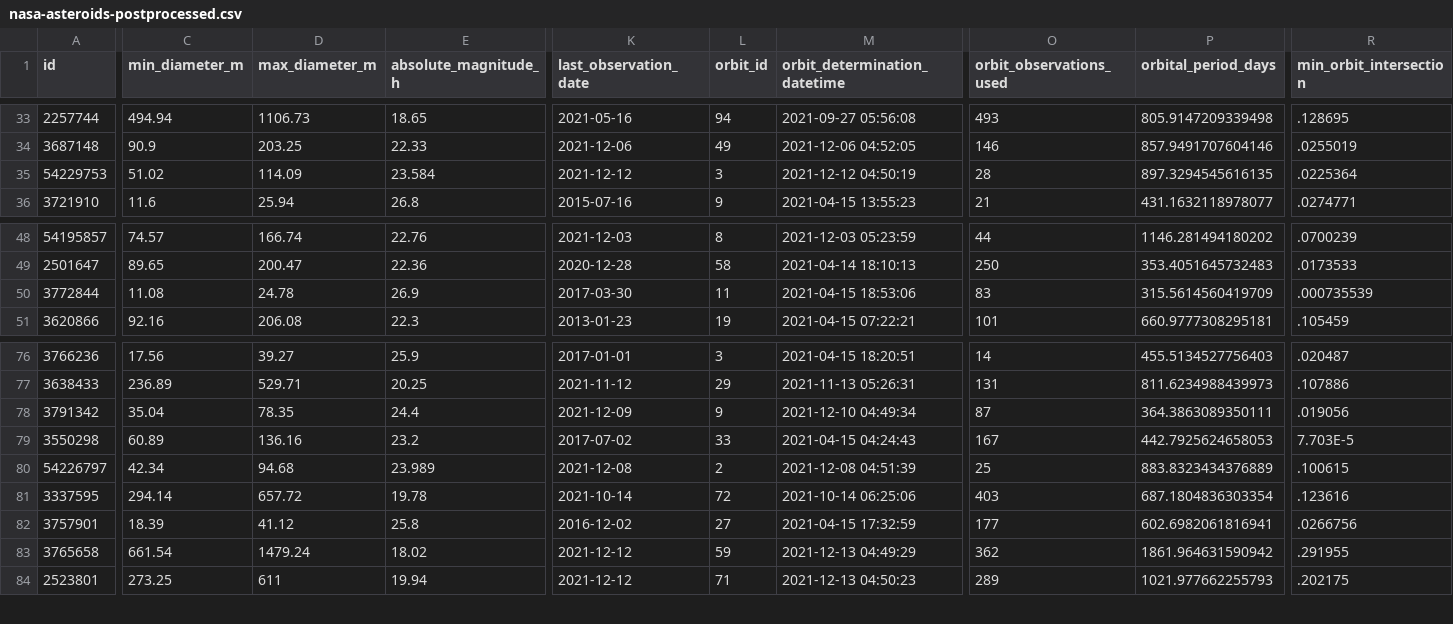
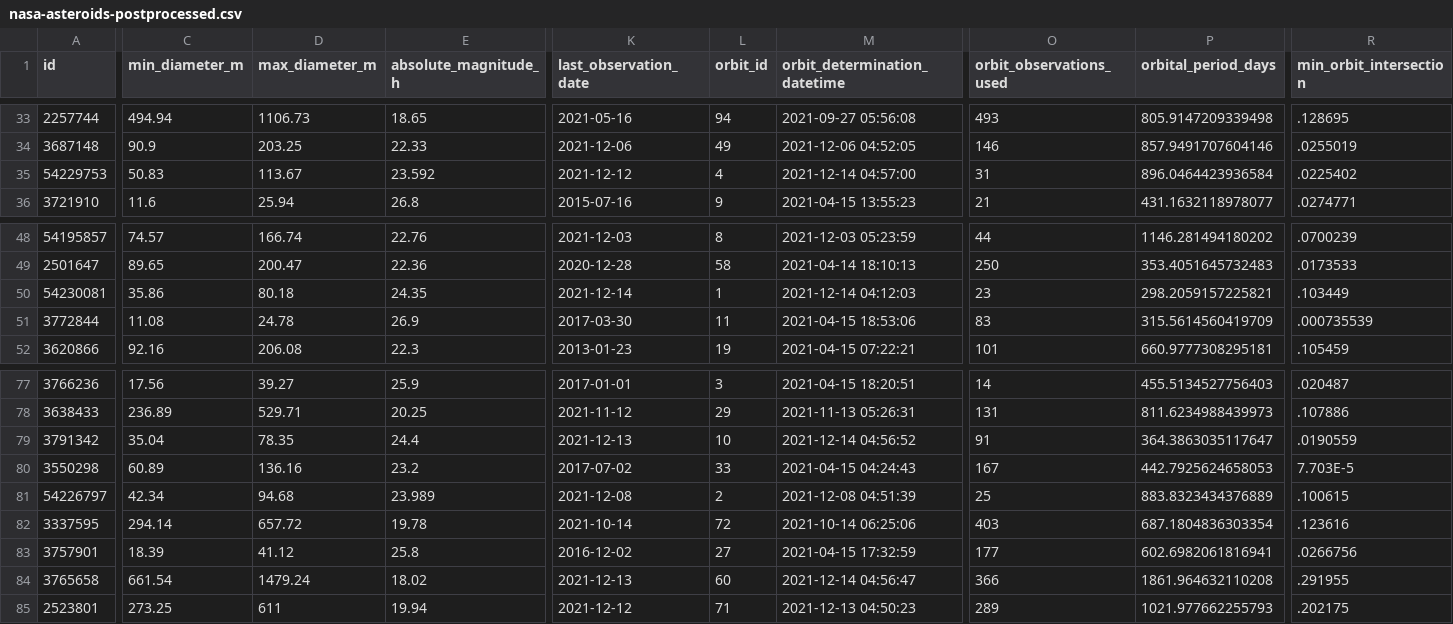
Before and after one commit to nsgrantham/nasa-asteroids, a CSV file: nasa-asteroids-postprocessed.csv, drawn as a sheet; only a part is shown, gaps mark what is left out; addresses are those after the commit; rows hold the shown columns only; the diff covers the shown part only; the diff names each change by its address in the sheet, - before the commit and + after, or states it on an @@ line.

Commit message:
Flat: latest data (2021-12-15T14:09:35.958Z) {   "date": "2021-12-15T14:09:35.958Z",   "files": [     {       "name": "nasa-asteroids-postprocessed.csv",       "deltaBytes": 212,       "source": "https://api.nasa.gov/neo/rest/v1/feed?api_key=DEMO_KEY&detailed=true"     }   ] }

```diff
--- a/nasa-asteroids-postprocessed.csv
+++ b/nasa-asteroids-postprocessed.csv
-C35 (min_diameter_m): 51.02
+C35 (min_diameter_m): 50.83
-D35 (max_diameter_m): 114.09
+D35 (max_diameter_m): 113.67
-E35 (absolute_magnitude_h): 23.584
+E35 (absolute_magnitude_h): 23.592
-L35 (orbit_id): 3
+L35 (orbit_id): 4
-M35 (orbit_determination_datetime): 2021-12-12 04:50:19
+M35 (orbit_determination_datetime): 2021-12-14 04:57:00
-O35 (orbit_observations_used): 28
+O35 (orbit_observations_used): 31
-P35 (orbital_period_days): 897.3294545616135
+P35 (orbital_period_days): 896.0464423936584
-R35 (min_orbit_intersection): .0225364
+R35 (min_orbit_intersection): .0225402
+row 50: 54230081 | 35.86 | 80.18 | 24.35 | 2021-12-14 | 1 | 2021-12-14 04:12:03 | 23 | 298.2059157225821 | .103449
-K79 (last_observation_date): 2021-12-09
+K79 (last_observation_date): 2021-12-13
-L79 (orbit_id): 9
+L79 (orbit_id): 10
-M79 (orbit_determination_datetime): 2021-12-10 04:49:34
+M79 (orbit_determination_datetime): 2021-12-14 04:56:52
-O79 (orbit_observations_used): 87
+O79 (orbit_observations_used): 91
-P79 (orbital_period_days): 364.3863089350111
+P79 (orbital_period_days): 364.3863035117647
-R79 (min_orbit_intersection): .019056
+R79 (min_orbit_intersection): .0190559
-K84 (last_observation_date): 2021-12-12
+K84 (last_observation_date): 2021-12-13
-L84 (orbit_id): 59
+L84 (orbit_id): 60
-M84 (orbit_determination_datetime): 2021-12-13 04:49:29
+M84 (orbit_determination_datetime): 2021-12-14 04:56:47
-O84 (orbit_observations_used): 362
+O84 (orbit_observations_used): 366
-P84 (orbital_period_days): 1861.964631590942
+P84 (orbital_period_days): 1861.964632110208
```
Also changed, not shown: 2 edited cells elsewhere in this file.
